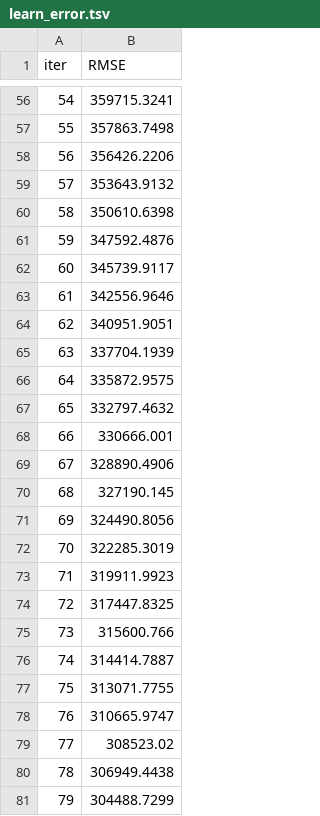
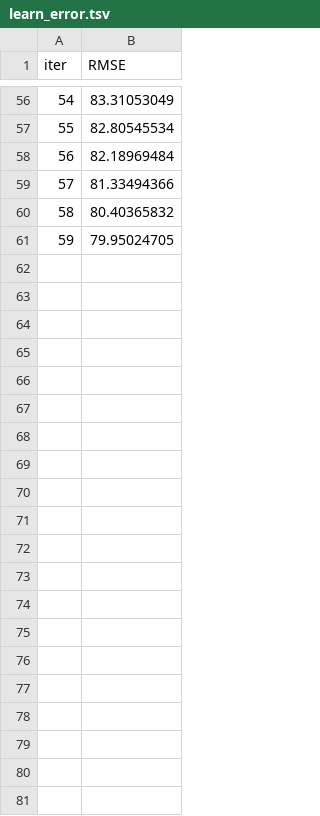
Before and after one commit to harshadauti9421-crypto/ecommerce_profitability_system, a TSV file: catboost_info/learn_error.tsv, drawn as a sheet; only a part is shown, gaps mark what is left out; the diff covers the shown part only.

```diff
--- a/catboost_info/learn_error.tsv
+++ b/catboost_info/learn_error.tsv
@@ -56,26 +56,6 @@ iter	RMSE
-54	359715.3241
-55	357863.7498
-56	356426.2206
-57	353643.9132
-58	350610.6398
-59	347592.4876
-60	345739.9117
-61	342556.9646
-62	340951.9051
-63	337704.1939
-64	335872.9575
-65	332797.4632
-66	330666.001
-67	328890.4906
-68	327190.145
-69	324490.8056
-70	322285.3019
-71	319911.9923
-72	317447.8325
-73	315600.766
-74	314414.7887
-75	313071.7755
-76	310665.9747
-77	308523.02
-78	306949.4438
-79	304488.7299
+54	83.31053049
+55	82.80545534
+56	82.18969484
+57	81.33494366
+58	80.40365832
+59	79.95024705
```
Also changed, not shown: 54 edited cells elsewhere in this file, catboost_info/time_left.tsv, 17 other files.
